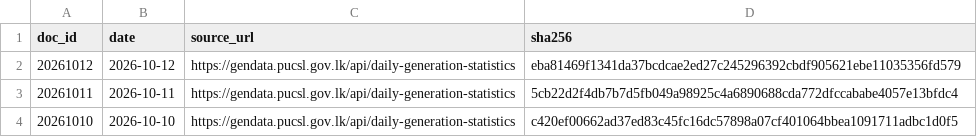
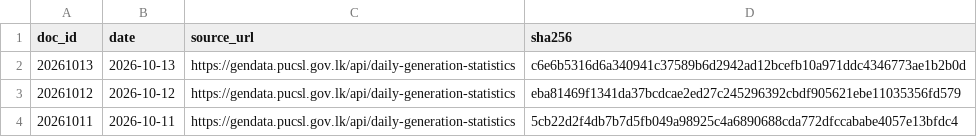
Before and after one commit to zr101/srilanka-data, a TSV file: data/pucsl_generation/docs_last100.tsv, drawn as a sheet; only a part is shown; the shorter side is filled out with more unchanged rows.

```diff
--- a/data/pucsl_generation/docs_last100.tsv
+++ b/data/pucsl_generation/docs_last100.tsv
@@ -1,2 +1,3 @@
 doc_id	date	source_url	sha256
+20261013	2026-10-13	https://gendata.pucsl.gov.lk/api/daily-generation-statistics	c6e6b5316d6a340941c37589b6d2942ad12bcefb10a971ddc4346773ae1b2b0d
 20261012	2026-10-12	https://gendata.pucsl.gov.lk/api/daily-generation-statistics	eba81469f1341da37bcdcae2ed27c245296392cbdf905621ebe11035356fd579
```
Also changed, not shown: data/pucsl_generation/docs_all.tsv, 5 other files.
